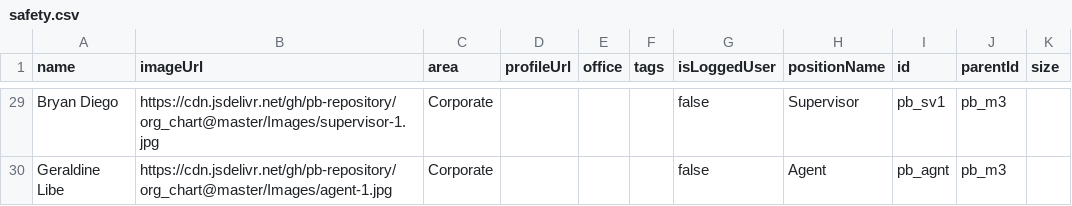
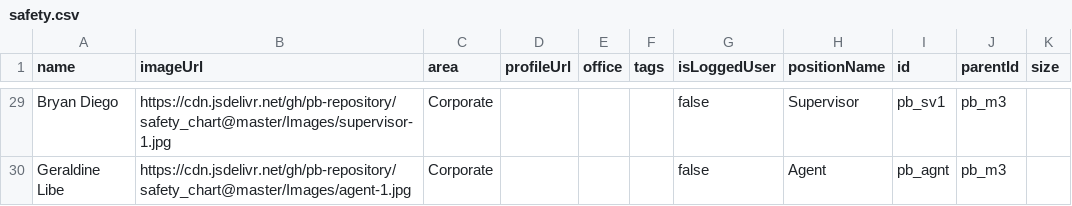
Before and after one commit to pb-repository/safety_chart, a CSV file: safety.csv, drawn as a sheet; only a part is shown, gaps mark what is left out; the diff covers the shown part only; the diff names each change by its address in the sheet, - before the commit and + after, or states it on an @@ line.

```diff
--- a/safety.csv
+++ b/safety.csv
-B29 (imageUrl): https://cdn.jsdelivr.net/gh/pb-repository/org_chart@master/Images/supervisor-1.jpg
+B29 (imageUrl): https://cdn.jsdelivr.net/gh/pb-repository/safety_chart@master/Images/supervisor-1.jpg
-B30 (imageUrl): https://cdn.jsdelivr.net/gh/pb-repository/org_chart@master/Images/agent-1.jpg
+B30 (imageUrl): https://cdn.jsdelivr.net/gh/pb-repository/safety_chart@master/Images/agent-1.jpg
```
Also changed, not shown: 23 edited cells elsewhere in this file, 1 other file.
